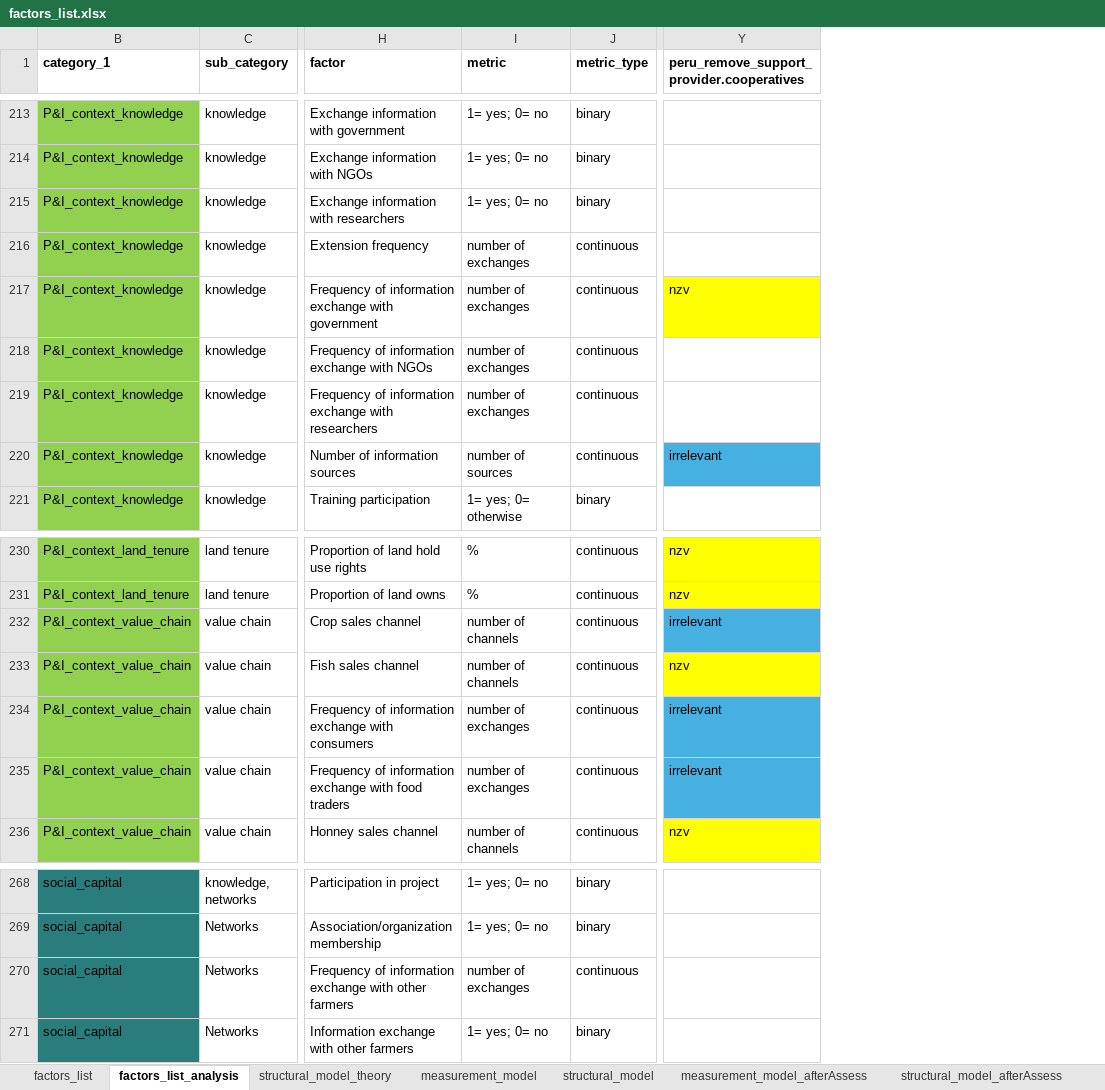
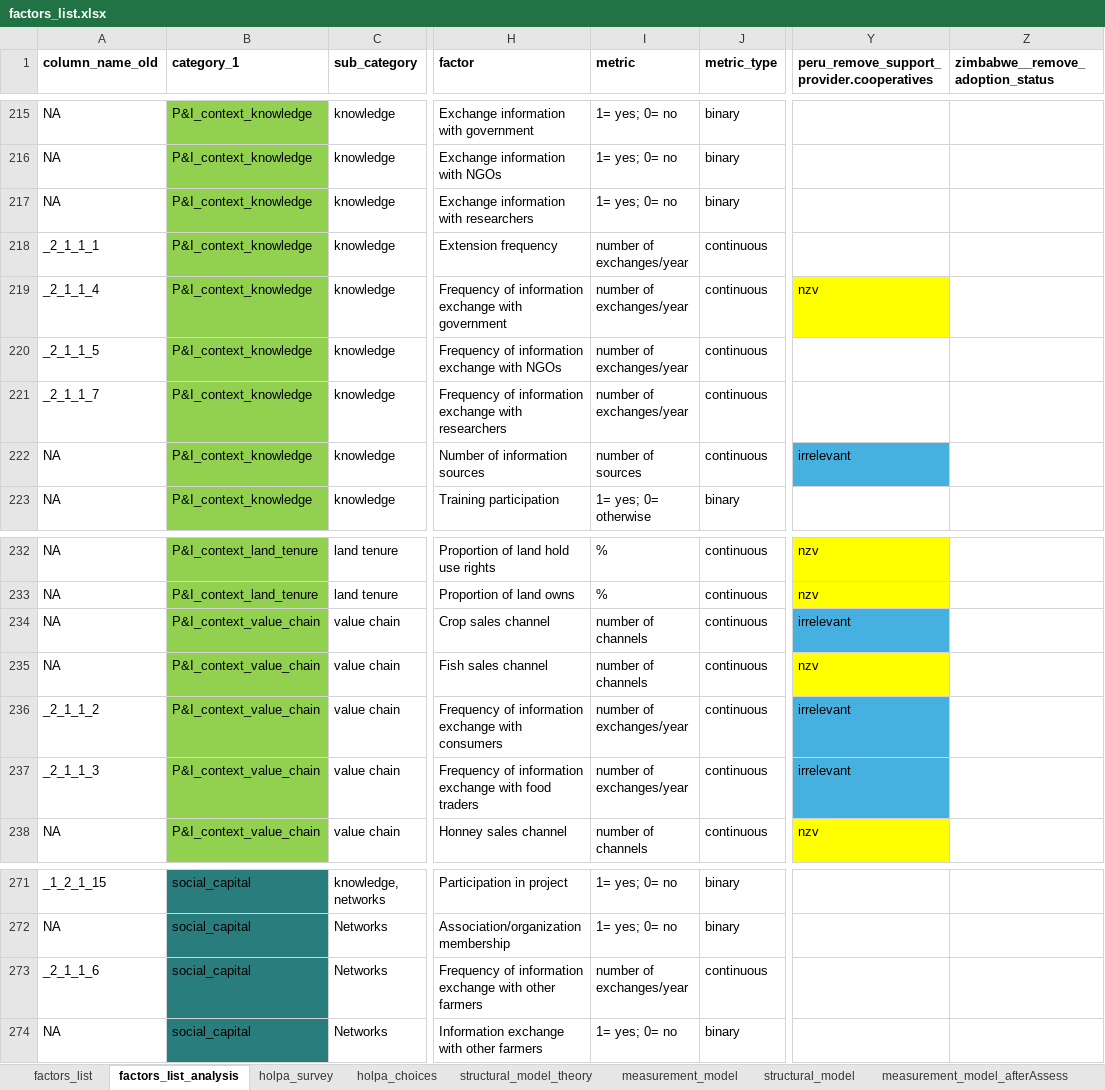
Before and after one commit to andreacsanchezb10/HOLPA_factors_influencing_adoption_dfs, an Excel workbook: factors_list.xlsx, sheet factors_list_analysis, drawn as a sheet; only a part is shown, gaps mark what is left out; values as stored, in another font and other column widths than the file's, no borders; table styles not drawn; addresses are those after the commit; the diff covers the shown part only; the diff names each change by its address in the sheet, - before the commit and + after, or states it on an @@ line.

```diff
--- a/factors_list.xlsx (sheet factors_list_analysis)
+++ b/factors_list.xlsx (sheet factors_list_analysis)
@@ column A (column_name_old) unhidden, rows 215-223: NA | NA | NA | _2_1_1_1 | _2_1_1_4 | _2_1_1_5 | _2_1_1_7 | NA | NA; rows 232-238: NA | NA | NA | NA | _2_1_1_2 | _2_1_1_3 | NA; rows 271-274: _1_2_1_15 | NA | _2_1_1_6 | NA @@
+column Z (zimbabwe__remove_adoption_status), empty
-I218:I221 (metric): number of exchanges
+I218:I221 (metric): number of exchanges/year
-I236:I237 (metric): number of exchanges
+I236:I237 (metric): number of exchanges/year
-I273 (metric): number of exchanges
+I273 (metric): number of exchanges/year
```
Also changed, not shown: 3 added rows and 5 edited cells elsewhere in this sheet, sheet factors_list, sheet fieldwork_survey, sheet holpa_choices, sheet holpa_survey, other sheet tabs, hidden cells, 3 other files.
